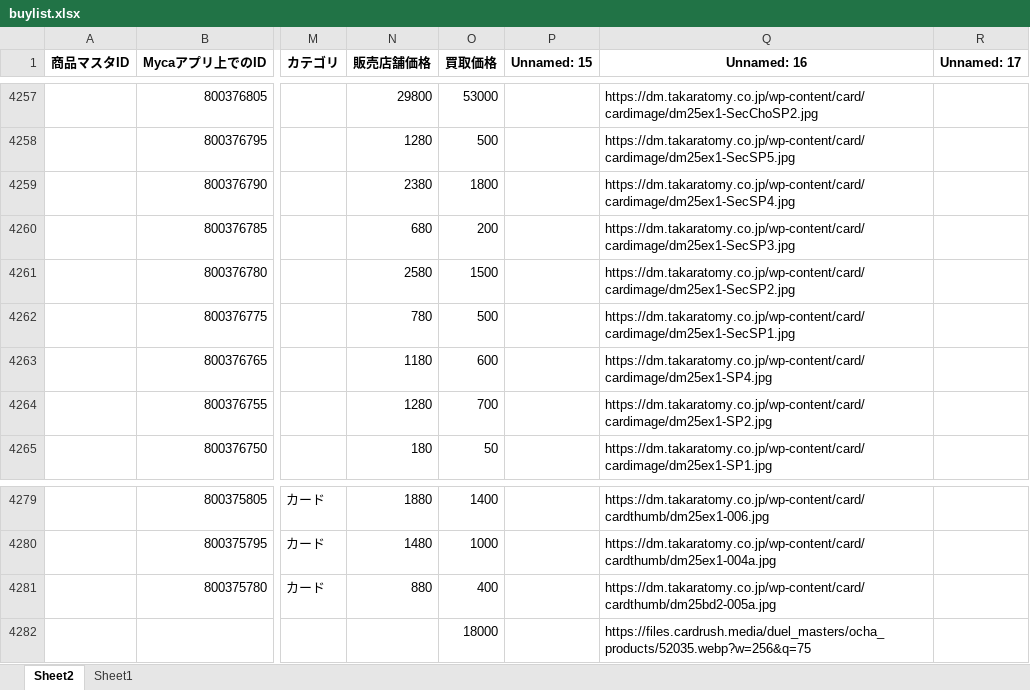
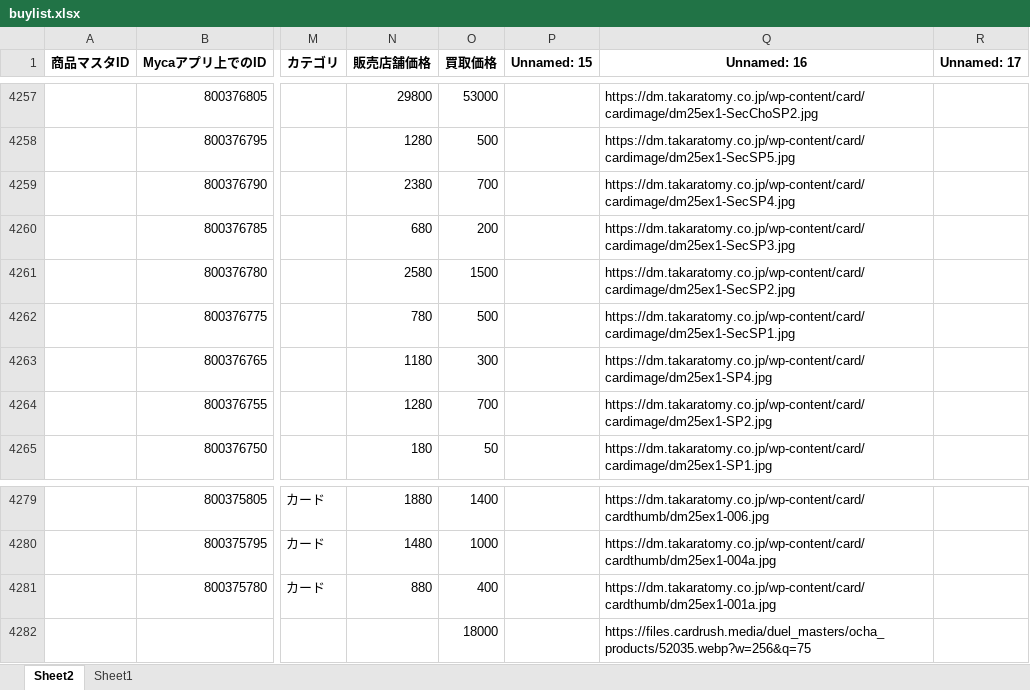
Before and after one commit to climaxcard/climax, an Excel workbook: buylist.xlsx, sheet Sheet2, drawn as a sheet; only a part is shown, gaps mark what is left out; values as stored, in another font and other column widths than the file's, no borders; the diff names each change by its address in the sheet, - before the commit and + after, or states it on an @@ line.

Commit message:
update buylist 2025/08/23 18:15

```diff
--- a/buylist.xlsx (sheet Sheet2)
+++ b/buylist.xlsx (sheet Sheet2)
-O4259 (買取価格): 1800
+O4259 (買取価格): 700
-O4263 (買取価格): 600
+O4263 (買取価格): 300
-Q4281 (Unnamed: 16): https://dm.takaratomy.co.jp/wp-content/card/cardthumb/dm25bd2-005a.jpg
+Q4281 (Unnamed: 16): https://dm.takaratomy.co.jp/wp-content/card/cardthumb/dm25ex1-001a.jpg
```
Also changed, not shown: 4 other files.
